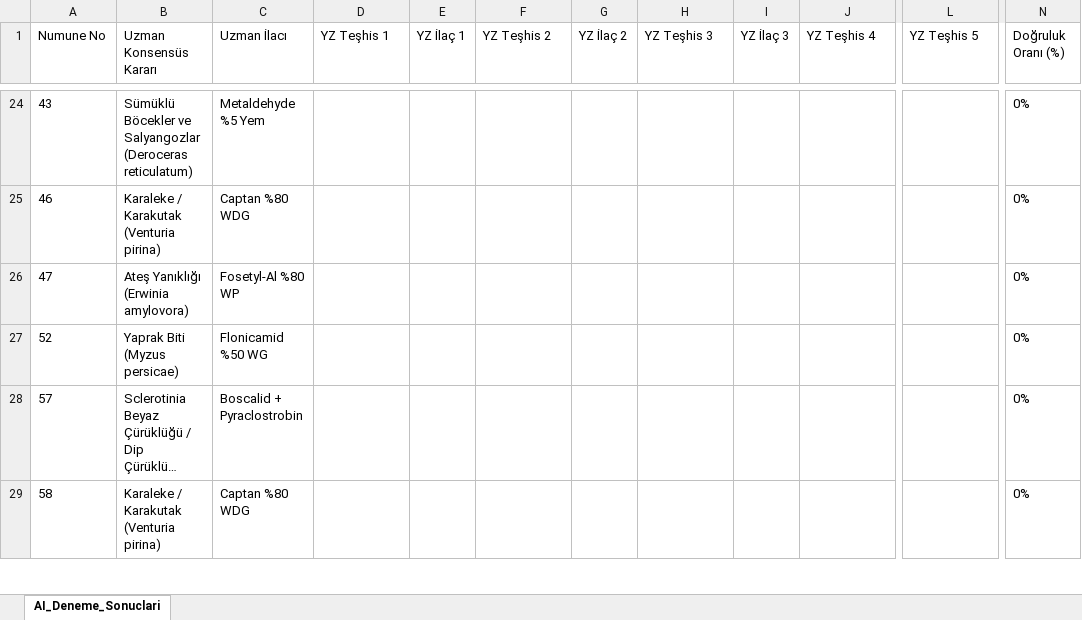
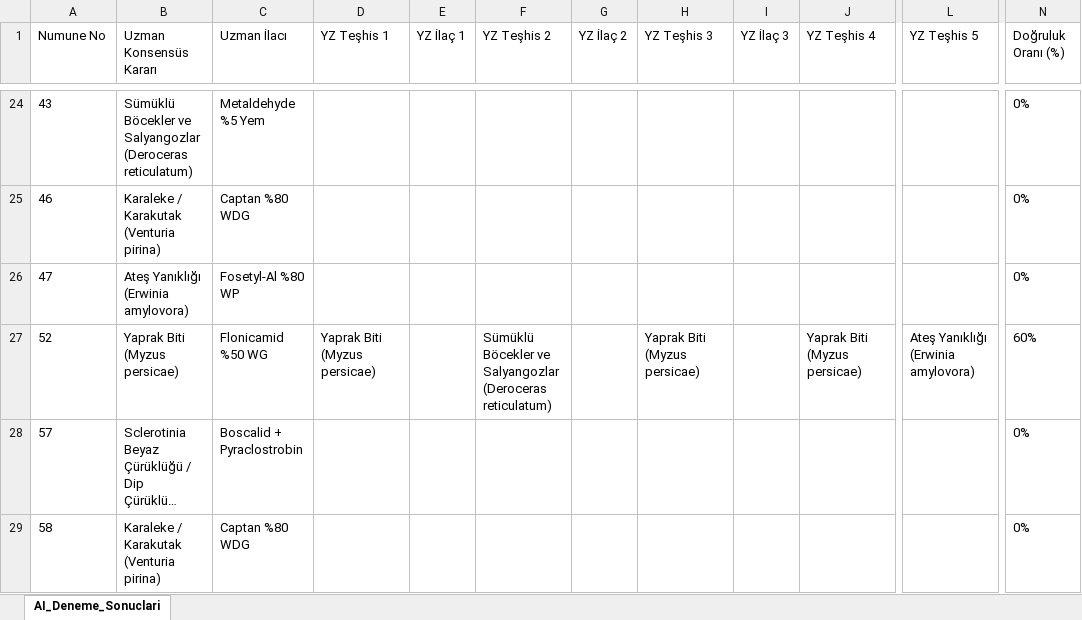
Before and after one commit to sefkaysoft/agromapai, an Excel workbook: AI_Deneme_Sonuclari.xlsx, sheet AI_Deneme_Sonuclari, drawn as a sheet; only a part is shown, gaps mark what is left out; long unchanged cells end in …; values as stored, in another font and other column widths than the file's, no borders; the diff names each change by its address in the sheet, - before the commit and + after, or states it on an @@ line.

Commit message:
AgroMap AI: Son YZ deneme sonuçları manuel olarak kaydedildi

```diff
--- a/AI_Deneme_Sonuclari.xlsx (sheet AI_Deneme_Sonuclari)
+++ b/AI_Deneme_Sonuclari.xlsx (sheet AI_Deneme_Sonuclari)
-D27 (YZ Teşhis 1): (empty)
+D27 (YZ Teşhis 1): Yaprak Biti (Myzus persicae)
-F27 (YZ Teşhis 2): (empty)
+F27 (YZ Teşhis 2): Sümüklü Böcekler ve Salyangozlar (Deroceras reticulatum)
-H27 (YZ Teşhis 3): (empty)
+H27 (YZ Teşhis 3): Yaprak Biti (Myzus persicae)
-J27 (YZ Teşhis 4): (empty)
+J27 (YZ Teşhis 4): Yaprak Biti (Myzus persicae)
-L27 (YZ Teşhis 5): (empty)
+L27 (YZ Teşhis 5): Ateş Yanıklığı (Erwinia amylovora)
-N27 (Doğruluk Oranı (%)): 0%
+N27 (Doğruluk Oranı (%)): 60%
```
